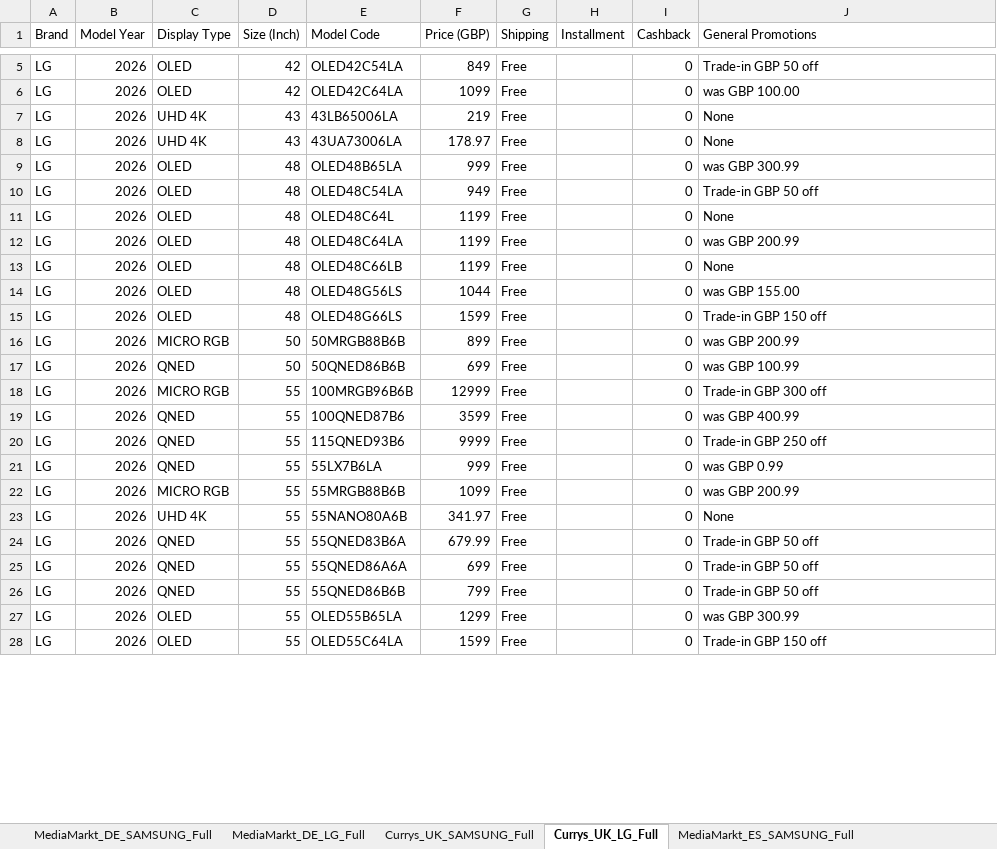
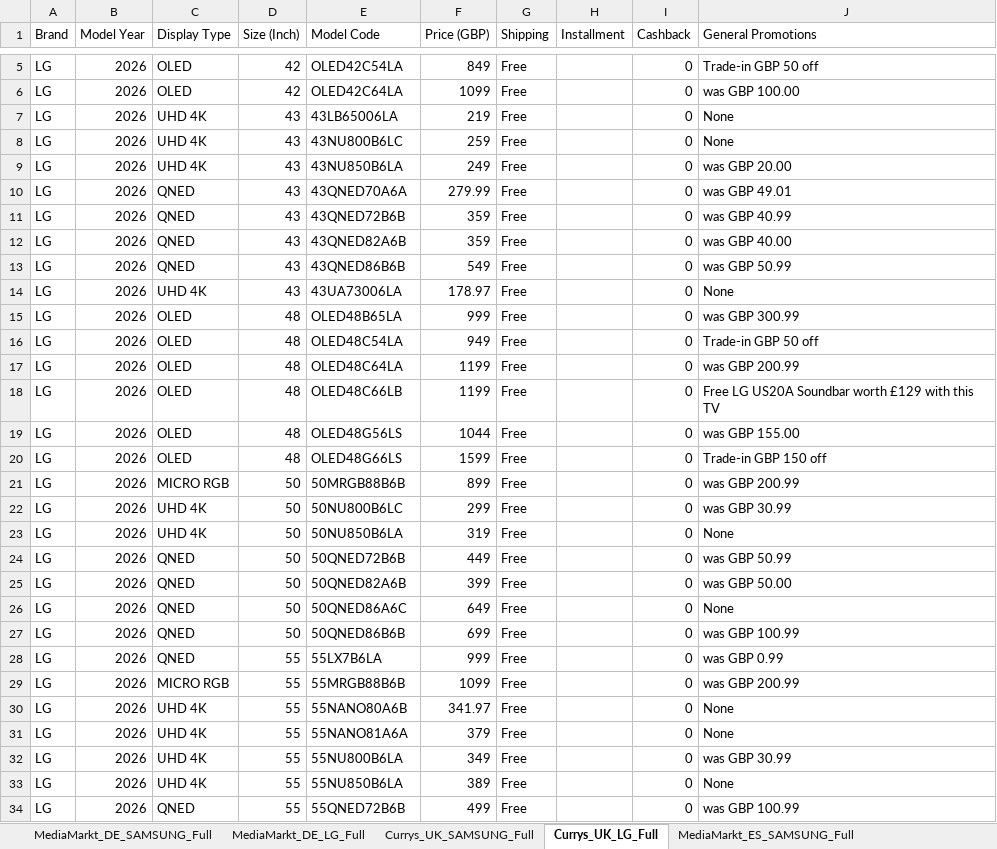
Before and after one commit to harrydhpark/price-tracker, an Excel workbook: History_EU/2026 0912/price tracker_EU_2026 0912_v1.xlsx, sheet Currys_UK_LG_Full, drawn as a sheet; only a part is shown, gaps mark what is left out; the shorter side is filled out with more unchanged rows; values as stored, in another font and other column widths than the file's, no borders; removed rows and columns are numbered as before the commit, all else as after; the diff covers the shown part only; the diff names each change by its address in the sheet, - before the commit and + after, or states it on an @@ line.

Commit message:
feat(UK): recover missing sizes & models via targeted series probe (M70H, U8000H, QNED72B, NU85 43-85in matched 100%)

```diff
--- a/History_EU/2026 0912/price tracker_EU_2026 0912_v1.xlsx (sheet Currys_UK_LG_Full)
+++ b/History_EU/2026 0912/price tracker_EU_2026 0912_v1.xlsx (sheet Currys_UK_LG_Full)
+row 8: LG | 2026 | UHD 4K | 43 | 43NU800B6LC | 259 | Free |  | 0 | None
+row 9: LG | 2026 | UHD 4K | 43 | 43NU850B6LA | 249 | Free |  | 0 | was GBP 20.00
+row 10: LG | 2026 | QNED | 43 | 43QNED70A6A | 279.99 | Free |  | 0 | was GBP 49.01
+row 11: LG | 2026 | QNED | 43 | 43QNED72B6B | 359 | Free |  | 0 | was GBP 40.99
+row 12: LG | 2026 | QNED | 43 | 43QNED82A6B | 359 | Free |  | 0 | was GBP 40.00
+row 13: LG | 2026 | QNED | 43 | 43QNED86B6B | 549 | Free |  | 0 | was GBP 50.99
-row 11: LG | 2026 | OLED | 48 | OLED48C64L | 1199 | Free |  | 0 | None
-J18 (General Promotions): None
+J18 (General Promotions): Free LG US20A Soundbar worth £129 with this TV
+row 22: LG | 2026 | UHD 4K | 50 | 50NU800B6LC | 299 | Free |  | 0 | was GBP 30.99
+row 23: LG | 2026 | UHD 4K | 50 | 50NU850B6LA | 319 | Free |  | 0 | None
+row 24: LG | 2026 | QNED | 50 | 50QNED72B6B | 449 | Free |  | 0 | was GBP 50.99
+row 25: LG | 2026 | QNED | 50 | 50QNED82A6B | 399 | Free |  | 0 | was GBP 50.00
+row 26: LG | 2026 | QNED | 50 | 50QNED86A6C | 649 | Free |  | 0 | None
-row 18: LG | 2026 | MICRO RGB | 55 | 100MRGB96B6B | 12999 | Free |  | 0 | Trade-in GBP 300 off
-row 19: LG | 2026 | QNED | 55 | 100QNED87B6 | 3599 | Free |  | 0 | was GBP 400.99
-row 20: LG | 2026 | QNED | 55 | 115QNED93B6 | 9999 | Free |  | 0 | Trade-in GBP 250 off
+row 31: LG | 2026 | UHD 4K | 55 | 55NANO81A6A | 379 | Free |  | 0 | None
+row 32: LG | 2026 | UHD 4K | 55 | 55NU800B6LA | 349 | Free |  | 0 | was GBP 30.99
+row 33: LG | 2026 | UHD 4K | 55 | 55NU850B6LA | 389 | Free |  | 0 | None
+row 34: LG | 2026 | QNED | 55 | 55QNED72B6B | 499 | Free |  | 0 | was GBP 100.99
```
Also changed, not shown: 15 added rows and 2 edited cells elsewhere in this sheet, sheet Currys_UK_SAMSUNG_Full, sheet MediaMarkt_DE_SAMSUNG_Full, sheet MediaWorld_IT_LG_Full, sheet MediaMarkt_ES_SAMSUNG_Full, sheet Fnac_FR_SAMSUNG_Full, sheet MediaMarkt_ES_LG_Full, 2 more sheets, hidden cells, data/price tracker_EU_2026 0912_v1.xlsx, 12 other files.
